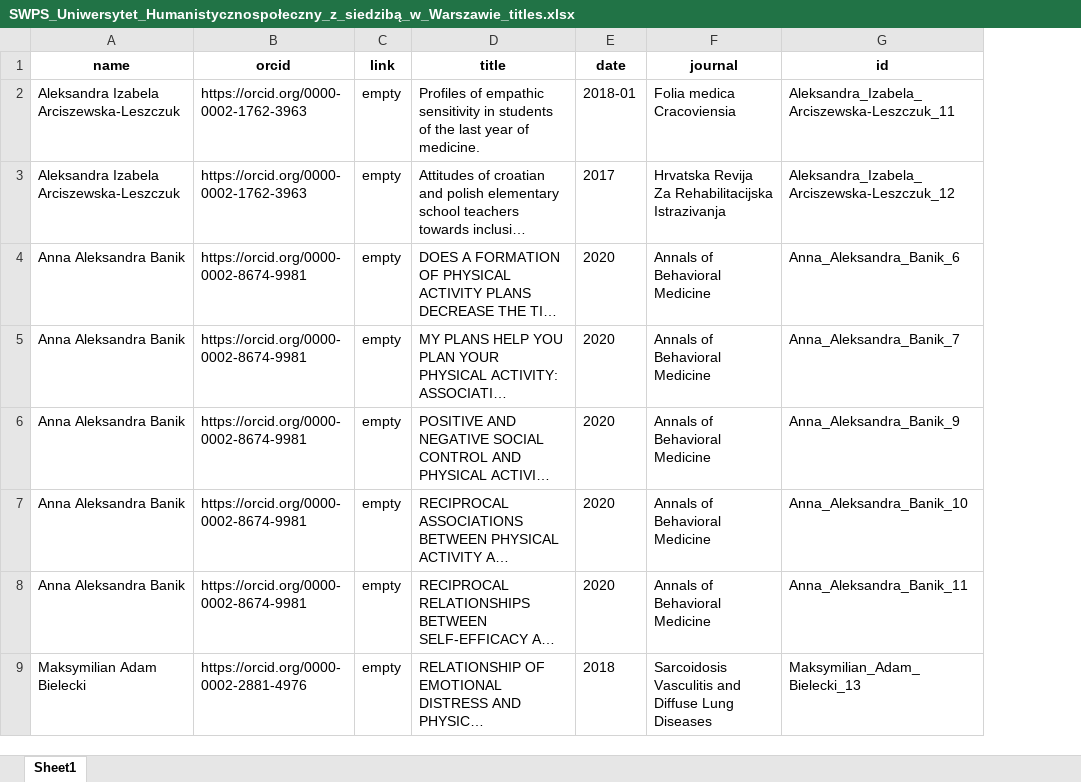
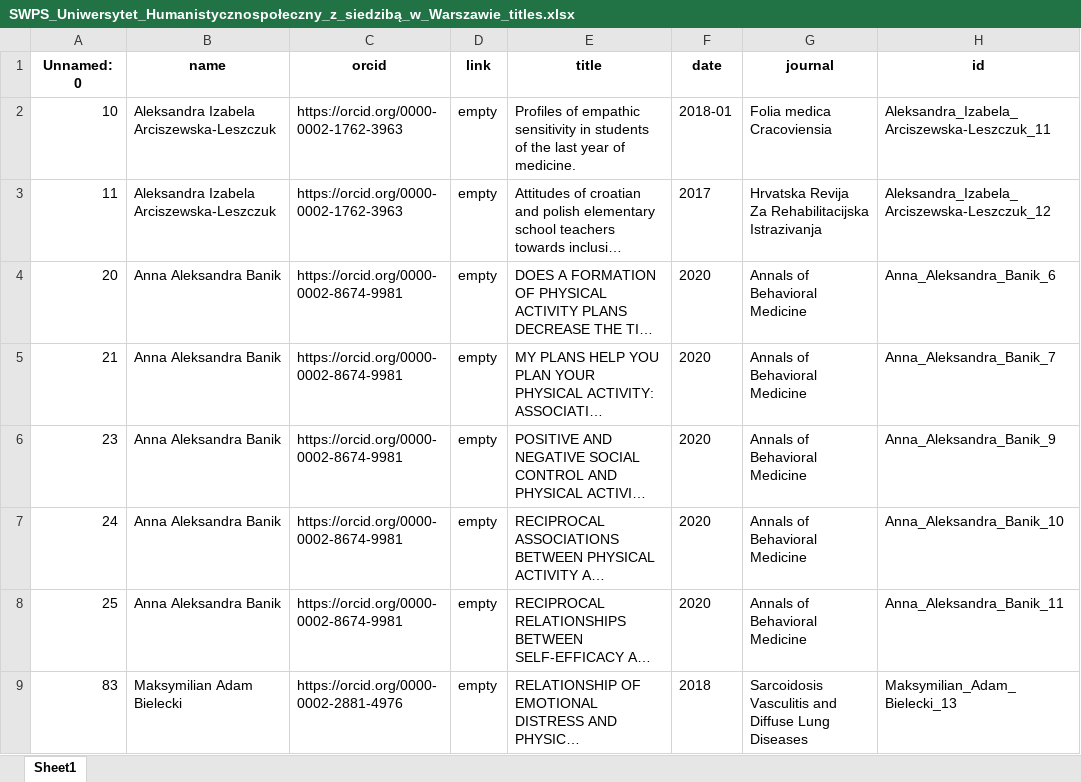
Before and after one commit to hplisiecki/ranking, an Excel workbook: data/publications/orcid/export_to_manual/SWPS_Uniwersytet_Humanistycznospołeczny_z_siedzibą_w_Warszawie_titles.xlsx, sheet Sheet1, drawn as a sheet; only a part is shown; long unchanged cells end in …; values as stored, in another font and other column widths than the file's, no borders; the diff names each change by its address in the sheet, - before the commit and + after, or states it on an @@ line.

Commit message:
export_to_* updated

```diff
--- a/data/publications/orcid/export_to_manual/SWPS_Uniwersytet_Humanistycznospołeczny_z_siedzibą_w_Warszawie_titles.xlsx (sheet Sheet1)
+++ b/data/publications/orcid/export_to_manual/SWPS_Uniwersytet_Humanistycznospołeczny_z_siedzibą_w_Warszawie_titles.xlsx (sheet Sheet1)
+column A (Unnamed: 0), rows 2-9: 10 | 11 | 20 | 21 | 23 | 24 | 25 | 83
```
Also changed, not shown: data/publications/orcid/export_to_manual/Uniwersytet_Gdański_titles.xlsx, data/publications/orcid/export_to_manual/Uniwersytet_Kardynała_Stefana_Wyszyńskiego_w_Warszawie_titles.xlsx, 46 other files.
